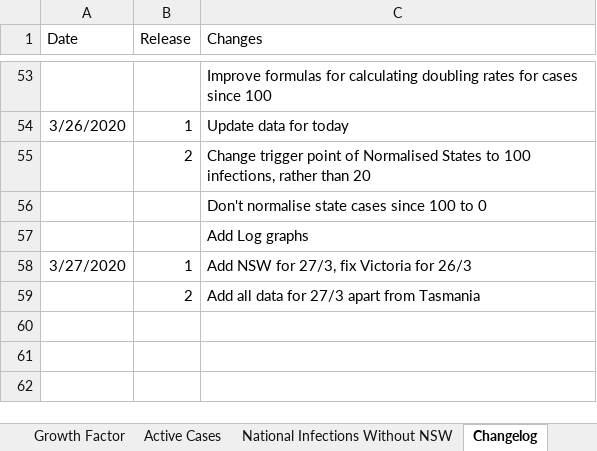
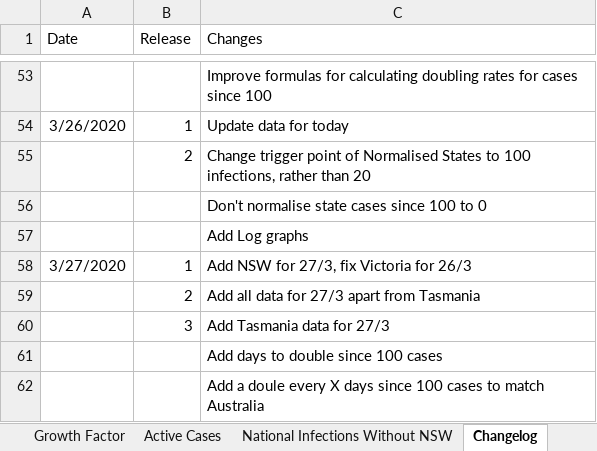
Before and after one commit to MarcusP-P/AusCovid-19, an Excel workbook: COVID-19 Australia.xlsx, sheet Changelog, drawn as a sheet; only a part is shown, gaps mark what is left out; values as stored, in another font and other column widths than the file's, no borders; the diff names each change by its address in the sheet, - before the commit and + after, or states it on an @@ line.

Commit message:
27/03/2020 R3
Add Tasmania data for 27/3
Add days to double since 100 cases
Add a doule every X days since 100 cases to match Australia

```diff
--- a/COVID-19 Australia.xlsx (sheet Changelog)
+++ b/COVID-19 Australia.xlsx (sheet Changelog)
+row 60:  | 3 | Add Tasmania data for 27/3
+row 61:  |  | Add days to double since 100 cases
+row 62:  |  | Add a doule every X days since 100 cases to match Australia
```
Also changed, not shown: sheet Cumulative, sheet Daily, formulas that keep their value, charts or pictures.
